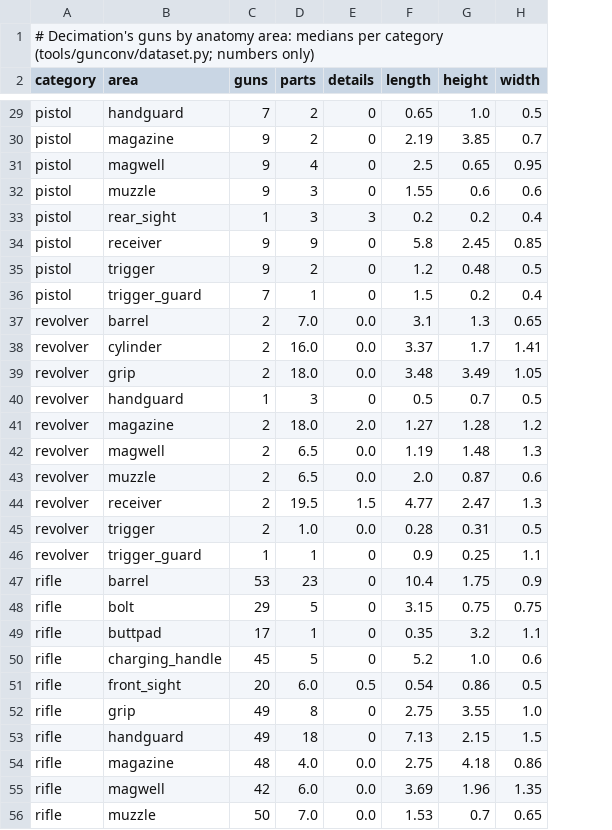
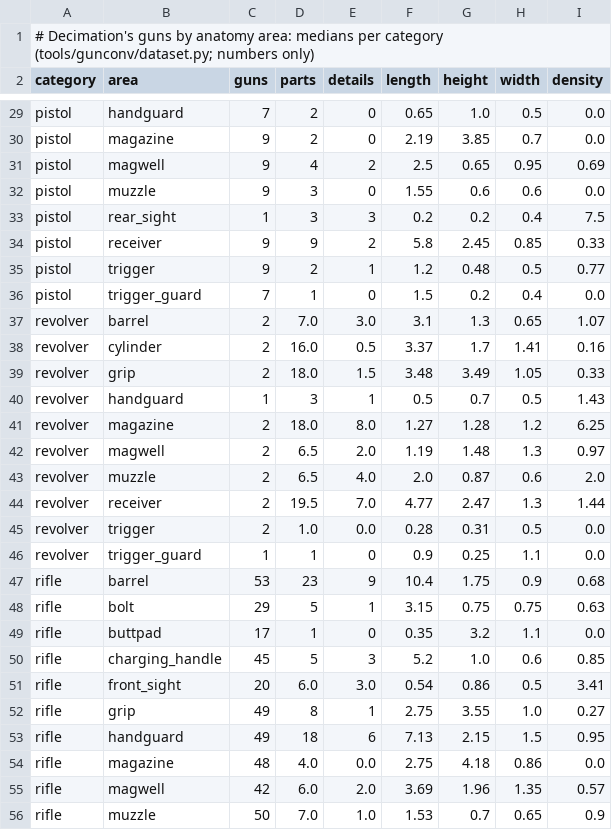
Before and after one commit to raihanadf/decimation-singleplayer, a TSV file: docs/references/decimation_gun_areas.tsv, drawn as a sheet; only a part is shown, gaps mark what is left out; the diff covers the shown part only; the diff names each change by its address in the sheet, - before the commit and + after, or states it on an @@ line.

Commit message:
Gun converter exemplars v3: robust boxes, warp along the run, body, action, front and butt assemblies, sections from two exemplars, exemplar groups and tones, outlier free profiles; dataset v2 with detail records

```diff
--- a/docs/references/decimation_gun_areas.tsv
+++ b/docs/references/decimation_gun_areas.tsv
+column I (density), rows 29-56: 0.0 | 0.0 | 0.69 | 0.0 | 7.5 | 0.33 | 0.77 | 0.0 | 1.07 | 0.16 | 0.33 | 1.43 | 6.25 | 0.97 | 2.0 | 1.44 | 0.0 | 0.0 | 0.68 | 0.63 | 0.0 | 0.85 | 3.41 | 0.27 | 0.95 | 0.0 | 0.57 | 0.9
-E31 (details): 0
+E31 (details): 2
-E34 (details): 0
+E34 (details): 2
-E35 (details): 0
+E35 (details): 1
-E37 (details): 0.0
+E37 (details): 3.0
-E38 (details): 0.0
+E38 (details): 0.5
-E39 (details): 0.0
+E39 (details): 1.5
-E40 (details): 0
+E40 (details): 1
-E41 (details): 2.0
+E41 (details): 8.0
-E42 (details): 0.0
+E42 (details): 2.0
-E43 (details): 0.0
+E43 (details): 4.0
-E44 (details): 1.5
+E44 (details): 7.0
-E47 (details): 0
+E47 (details): 9
-E48 (details): 0
+E48 (details): 1
-E50 (details): 0
+E50 (details): 3
-E51 (details): 0.5
+E51 (details): 3.0
-E52 (details): 0
+E52 (details): 1
-E53 (details): 0
+E53 (details): 6
-E55 (details): 0.0
+E55 (details): 2.0
-E56 (details): 0.0
+E56 (details): 1.0
```
Also changed, not shown: 56 edited cells elsewhere in this file, 6 other files.
